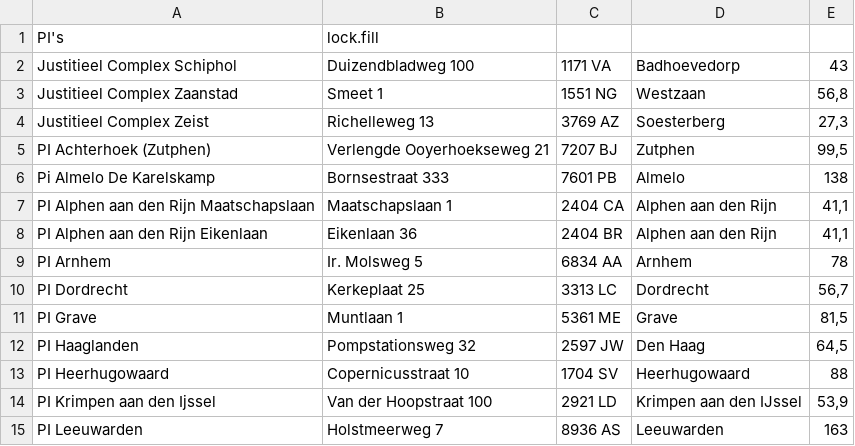
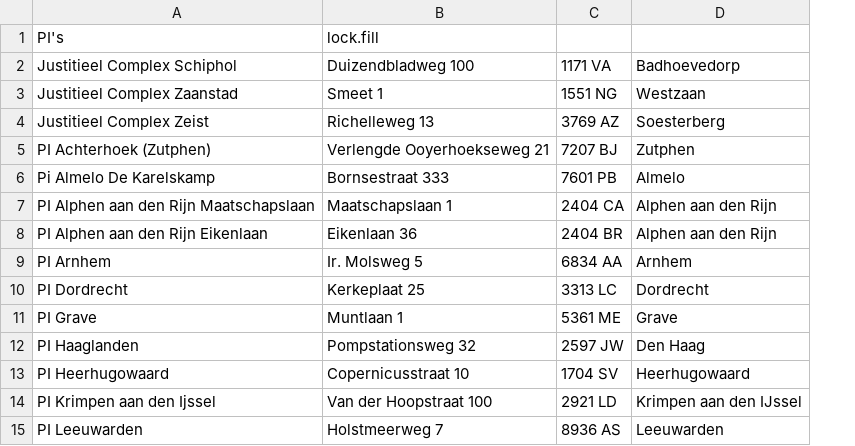
Before and after one commit to Cyberlawyer84/appsvooradvocaten.nl, a CSV file: afstanden/csv/detentie-klinieken.csv, drawn as a sheet; only a part is shown; the diff names each change by its address in the sheet, - before the commit and + after, or states it on an @@ line.

```diff
--- a/afstanden/csv/detentie-klinieken.csv
+++ b/afstanden/csv/detentie-klinieken.csv
-column E (43), rows 3-15: 56,8 | 27,3 | 99,5 | 138 | 41,1 | 41,1 | 78 | 56,7 | 81,5 | 64,5 | 88 | 53,9 | 163
```
Also changed, not shown: afstanden/csv/politiebureaus.csv, afstanden/csv/rechtbanken-gerechten.csv.
